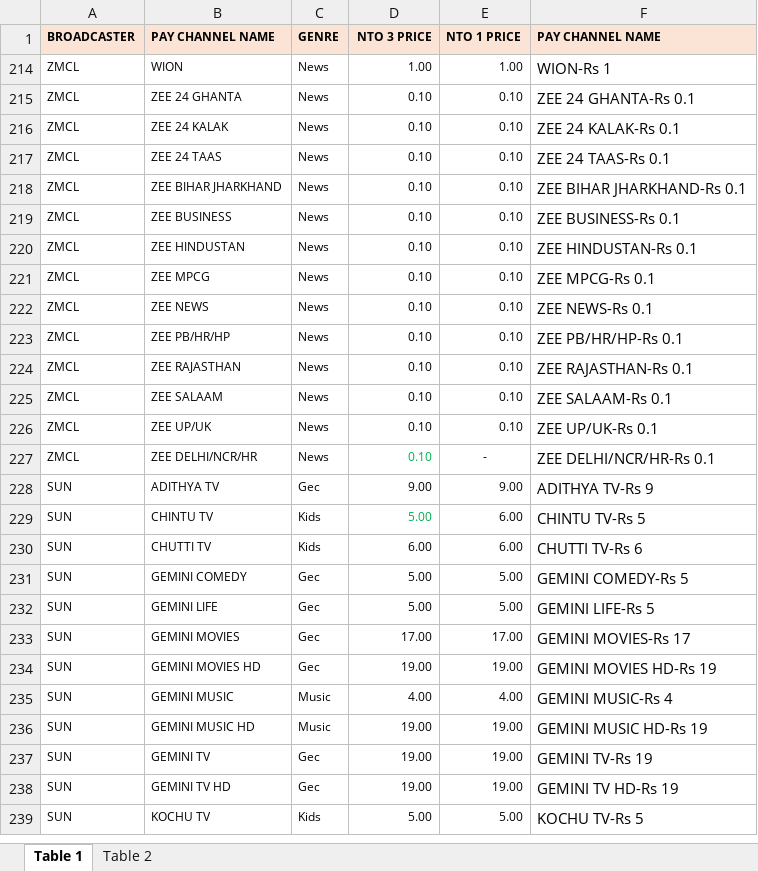
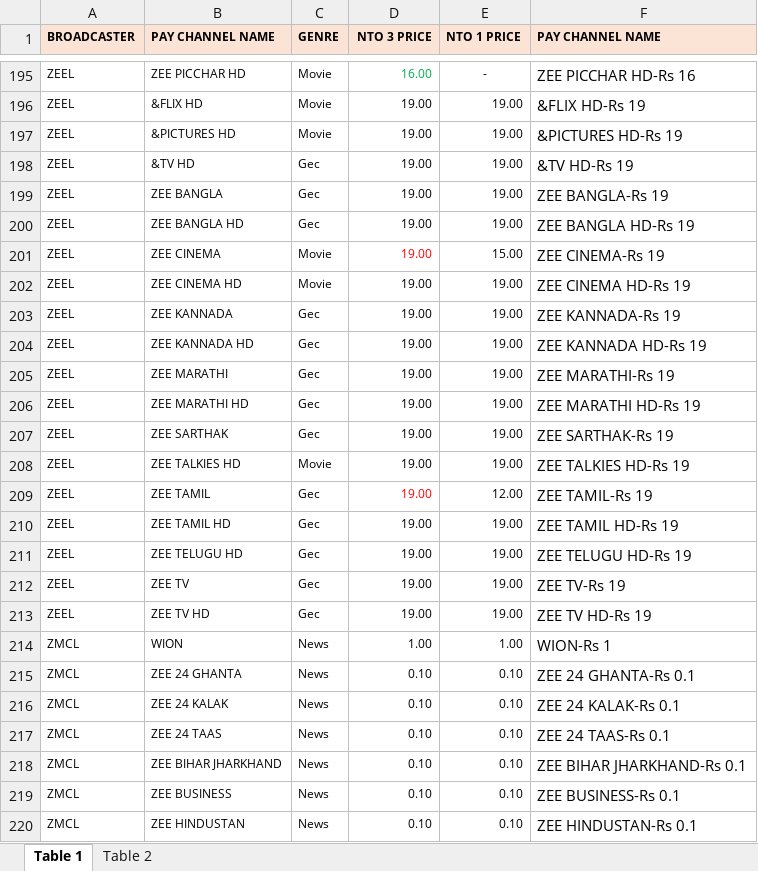
Before and after one commit to sparshtiwari10/Anand-Globe-Vision, an Excel workbook: ala.xlsx, sheet Table 1, drawn as a sheet; only a part is shown, gaps mark what is left out; the shorter side is filled out with more unchanged rows; values as stored, in another font and other column widths than the file's, no borders; the diff covers the shown part only; the diff names each change by its address in the sheet, - before the commit and + after, or states it on an @@ line.

```diff
--- a/ala.xlsx (sheet Table 1)
+++ b/ala.xlsx (sheet Table 1)
@@ row 195 unhidden: ZEEL | ZEE PICCHAR HD | Movie | 16.00 | - | ZEE PICCHAR HD-Rs 16 @@
@@ row 196 unhidden: ZEEL | &FLIX HD | Movie | 19.00 | 19.00 | &FLIX HD-Rs 19 @@
@@ row 197 unhidden: ZEEL | &PICTURES HD | Movie | 19.00 | 19.00 | &PICTURES HD-Rs 19 @@
@@ row 198 unhidden: ZEEL | &TV HD | Gec | 19.00 | 19.00 | &TV HD-Rs 19 @@
@@ row 199 unhidden: ZEEL | ZEE BANGLA | Gec | 19.00 | 19.00 | ZEE BANGLA-Rs 19 @@
@@ row 200 unhidden: ZEEL | ZEE BANGLA HD | Gec | 19.00 | 19.00 | ZEE BANGLA HD-Rs 19 @@
@@ row 201 unhidden: ZEEL | ZEE CINEMA | Movie | 19.00 | 15.00 | ZEE CINEMA-Rs 19 @@
@@ row 202 unhidden: ZEEL | ZEE CINEMA HD | Movie | 19.00 | 19.00 | ZEE CINEMA HD-Rs 19 @@
@@ row 203 unhidden: ZEEL | ZEE KANNADA | Gec | 19.00 | 19.00 | ZEE KANNADA-Rs 19 @@
@@ row 204 unhidden: ZEEL | ZEE KANNADA HD | Gec | 19.00 | 19.00 | ZEE KANNADA HD-Rs 19 @@
@@ row 205 unhidden: ZEEL | ZEE MARATHI | Gec | 19.00 | 19.00 | ZEE MARATHI-Rs 19 @@
@@ row 206 unhidden: ZEEL | ZEE MARATHI HD | Gec | 19.00 | 19.00 | ZEE MARATHI HD-Rs 19 @@
@@ row 207 unhidden: ZEEL | ZEE SARTHAK | Gec | 19.00 | 19.00 | ZEE SARTHAK-Rs 19 @@
@@ row 208 unhidden: ZEEL | ZEE TALKIES HD | Movie | 19.00 | 19.00 | ZEE TALKIES HD-Rs 19 @@
@@ row 209 unhidden: ZEEL | ZEE TAMIL | Gec | 19.00 | 12.00 | ZEE TAMIL-Rs 19 @@
@@ row 210 unhidden: ZEEL | ZEE TAMIL HD | Gec | 19.00 | 19.00 | ZEE TAMIL HD-Rs 19 @@
@@ row 211 unhidden: ZEEL | ZEE TELUGU HD | Gec | 19.00 | 19.00 | ZEE TELUGU HD-Rs 19 @@
@@ row 212 unhidden: ZEEL | ZEE TV | Gec | 19.00 | 19.00 | ZEE TV-Rs 19 @@
@@ row 213 unhidden: ZEEL | ZEE TV HD | Gec | 19.00 | 19.00 | ZEE TV HD-Rs 19 @@
```
Also changed, not shown: 193 hidden or unhidden rows elsewhere in this sheet, 2 other files.
